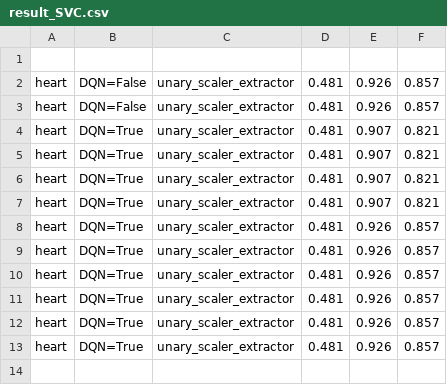
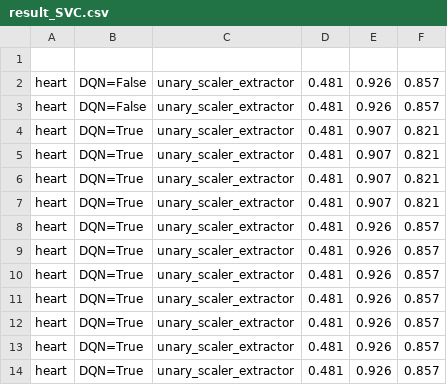
Before and after one commit to bhat-prashant/reinforceML, a CSV file: results/expt_1/result_SVC.csv, drawn as a sheet.

```diff
--- a/results/expt_1/result_SVC.csv
+++ b/results/expt_1/result_SVC.csv
@@ -13 +13,2 @@ heart,DQN=True ,unary_scaler_extractor,0.481,0.926,0.857
 heart,DQN=True ,unary_scaler_extractor,0.481,0.926,0.857
+heart,DQN=True ,unary_scaler_extractor,0.481,0.926,0.857
```
Also changed, not shown: 1 other file.
